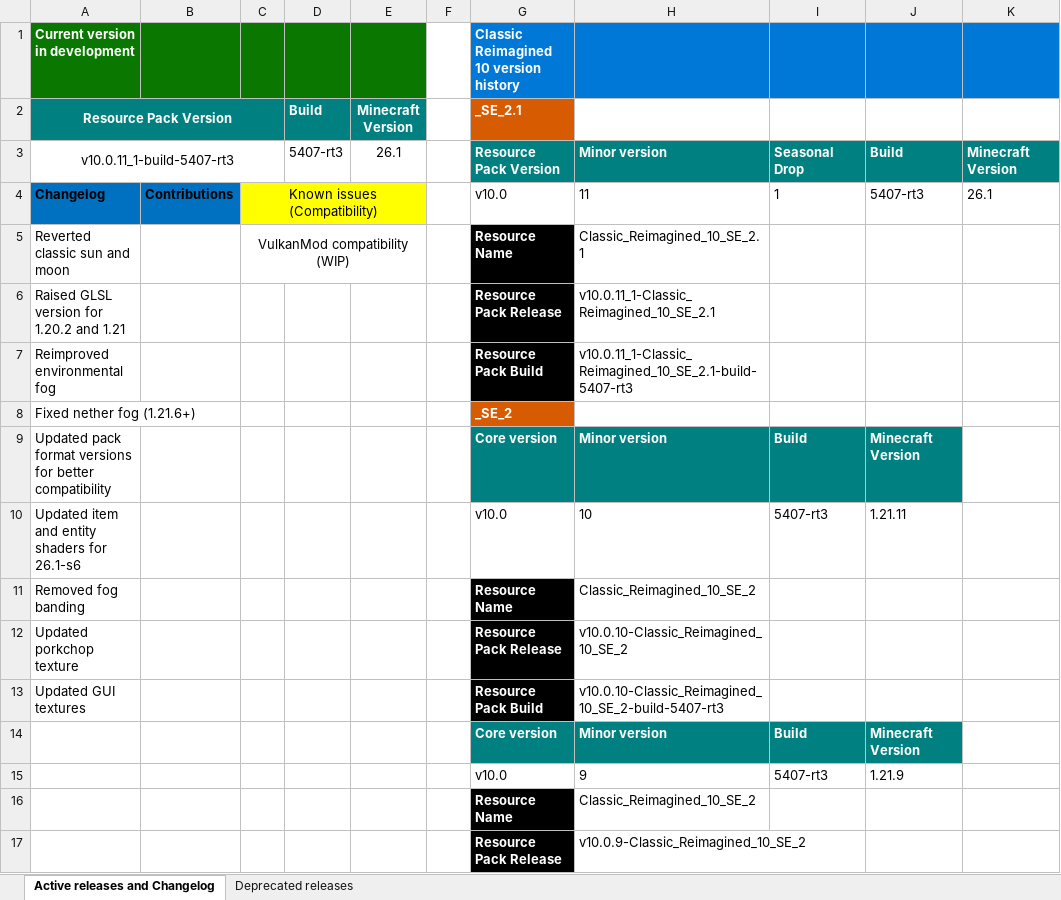
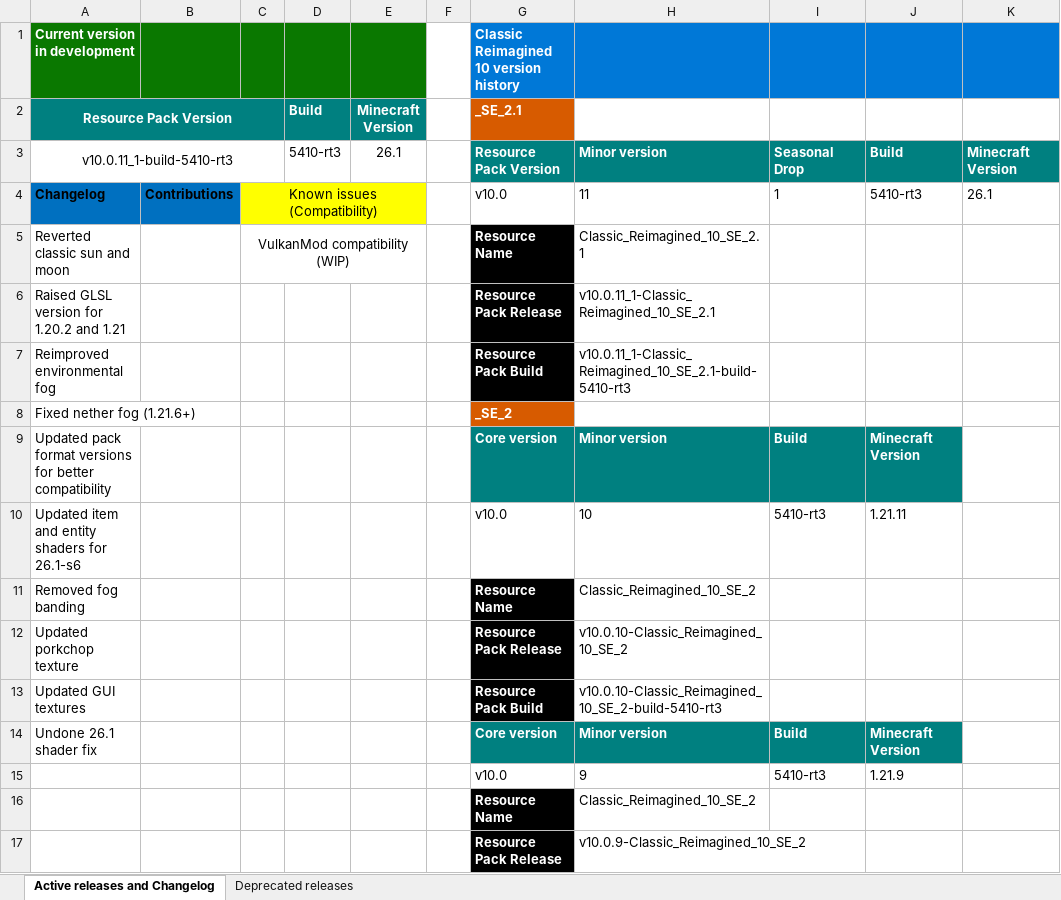
Before and after one commit to DogeStudiosSoftware/Classic-Reimagined, an Excel workbook: version_guide.xlsx, sheet Active releases and Changelog, drawn as a sheet; only a part is shown; values as stored, in another font and other column widths than the file's, no borders; the diff covers the shown part only; the diff names each change by its address in the sheet, - before the commit and + after, or states it on an @@ line.

Commit message:
undone 26.1 shader fix
lightmap sample got fixed in snaphot 7

```diff
--- a/version_guide.xlsx (sheet Active releases and Changelog)
+++ b/version_guide.xlsx (sheet Active releases and Changelog)
-A3 (Resource Pack Version): v10.0.11_1-build-5407-rt3
+A3 (Resource Pack Version): v10.0.11_1-build-5410-rt3
-D3 (Build): 5407-rt3
+D3 (Build): 5410-rt3
-J4: 5407-rt3
+J4: 5410-rt3
-H7: v10.0.11_1-Classic_Reimagined_10_SE_2.1-build-5407-rt3
+H7: v10.0.11_1-Classic_Reimagined_10_SE_2.1-build-5410-rt3
-I10: 5407-rt3
+I10: 5410-rt3
-H13: v10.0.10-Classic_Reimagined_10_SE_2-build-5407-rt3
+H13: v10.0.10-Classic_Reimagined_10_SE_2-build-5410-rt3
-A14 (Resource Pack Version): (empty)
+A14 (Resource Pack Version): Undone 26.1 shader fix
-I15: 5407-rt3
+I15: 5410-rt3
```
Also changed, not shown: 17 edited cells elsewhere in this sheet, 3 other files.
